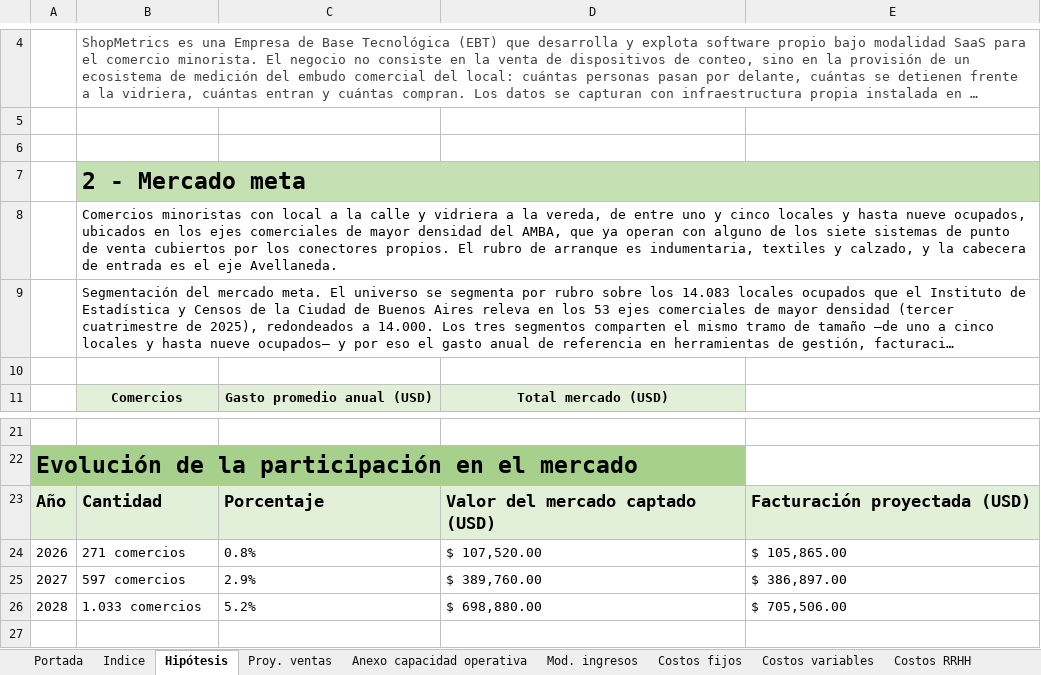
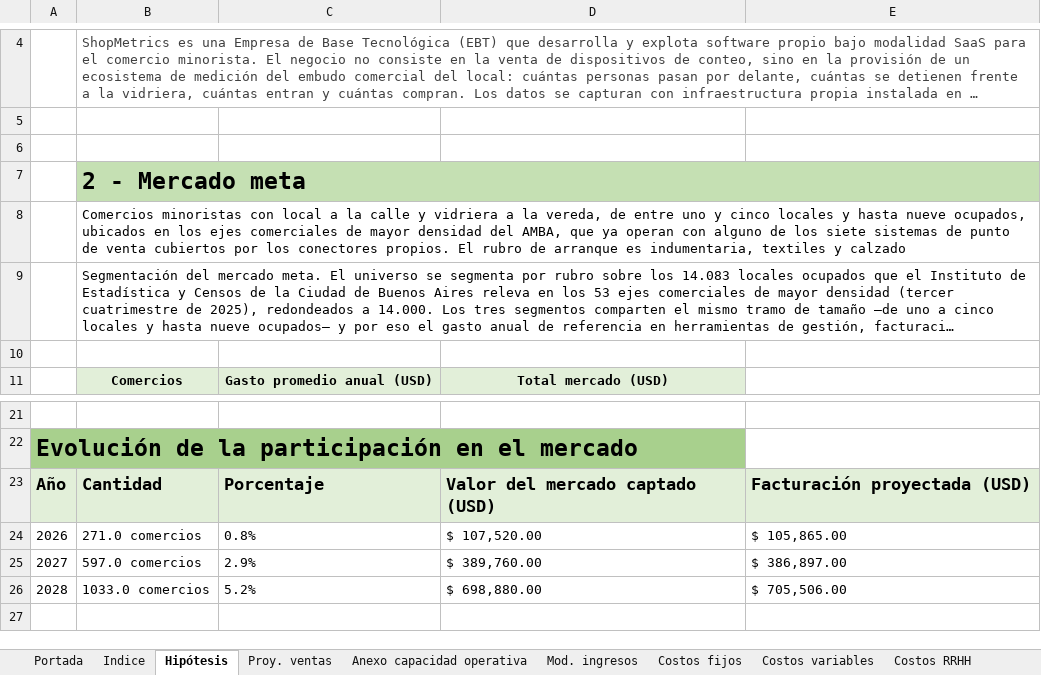
Before and after one commit to javieravellanedaa/ShopMetrics-Negocio, an Excel workbook: documento/Presupuesto financiero ShopMetrics.xlsx, sheet Hipótesis, drawn as a sheet; only a part is shown, gaps mark what is left out; long unchanged cells end in …; values as stored, in another font and other column widths than the file's, no borders; charts and pictures not drawn; the diff names each change by its address in the sheet, - before the commit and + after, or states it on an @@ line.

```diff
--- a/documento/Presupuesto financiero ShopMetrics.xlsx (sheet Hipótesis)
+++ b/documento/Presupuesto financiero ShopMetrics.xlsx (sheet Hipótesis)
-B8: …textiles y calzado, y la cabecera de entrada es el eje Avellaneda.
+B8: …textiles y calzado
-B24: 271 comercios
+B24: 271.0 comercios
-B25: 597 comercios
+B25: 597.0 comercios
-B26: 1.033 comercios
+B26: 1033.0 comercios
```
Also changed, not shown: sheet Costos RRHH, charts or pictures, 16 other files.
